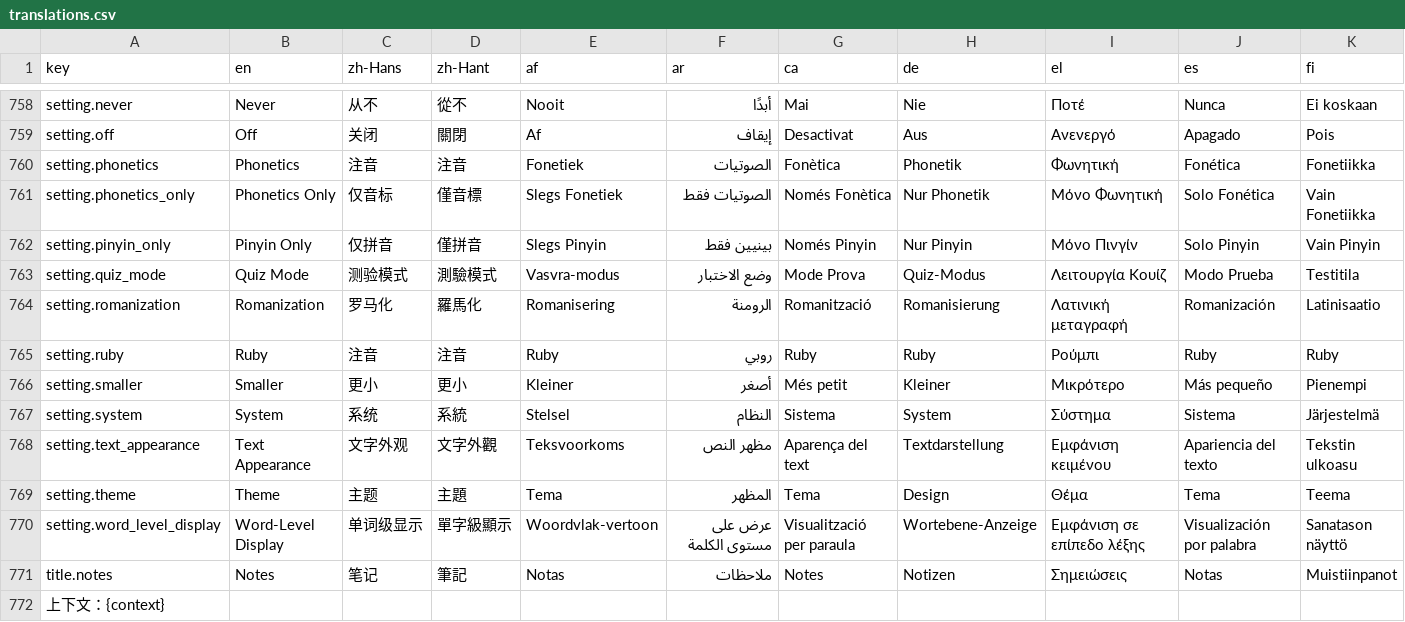
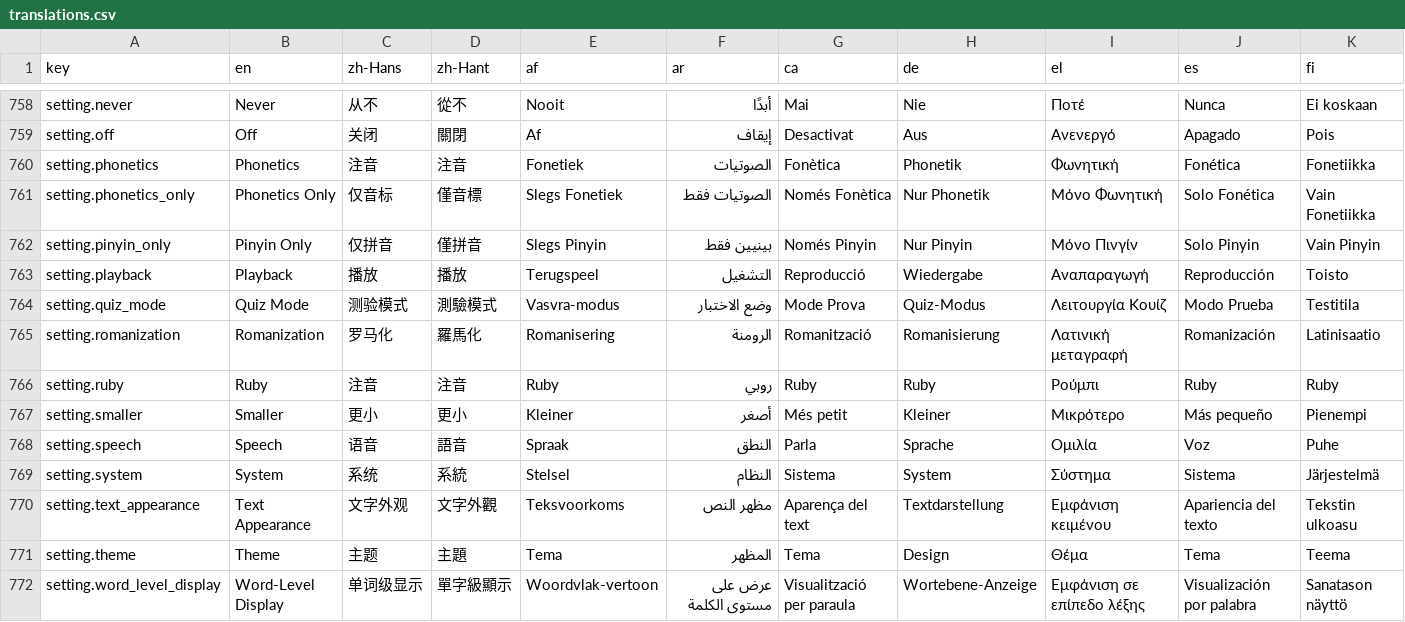
Before and after one commit to longjiang/language-player, a CSV file: translations.csv, drawn as a sheet; only a part is shown, gaps mark what is left out; the shorter side is filled out with more unchanged rows; rows hold the shown columns only; the diff names each change by its address in the sheet, - before the commit and + after, or states it on an @@ line.

Commit message:
feat(i18n): add setting.playback and setting.speech tab labels

```diff
--- a/translations.csv
+++ b/translations.csv
+row 763: setting.playback | Playback | 播放 | 播放 | Terugspeel | التشغيل | Reproducció | Wiedergabe | Αναπαραγωγή | Reproducción | Toisto
+row 768: setting.speech | Speech | 语音 | 語音 | Spraak | النطق | Parla | Sprache | Ομιλία | Voz | Puhe
```
Also changed, not shown: 31 other files.
